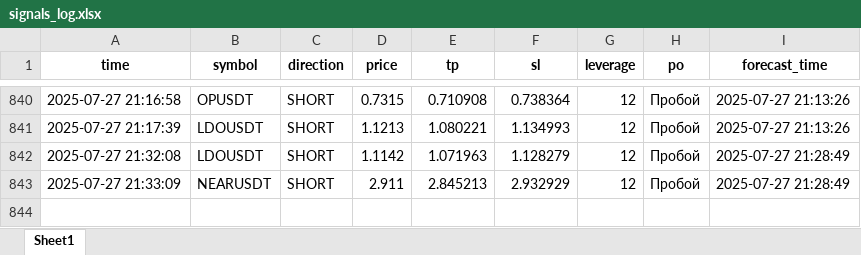
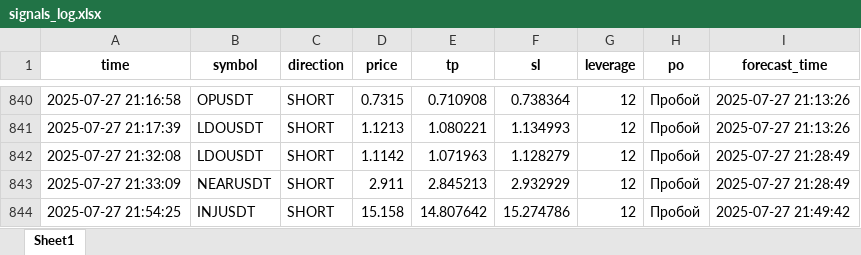
Before and after one commit to brybarrett/crypto-signals, an Excel workbook: signals_log.xlsx, sheet Sheet1, drawn as a sheet; only a part is shown, gaps mark what is left out; values as stored, in another font and other column widths than the file's, no borders; the diff names each change by its address in the sheet, - before the commit and + after, or states it on an @@ line.

Commit message:
Добавлен сигнал INJUSDT (SHORT)

```diff
--- a/signals_log.xlsx (sheet Sheet1)
+++ b/signals_log.xlsx (sheet Sheet1)
+row 844: 2025-07-27 21:54:25 | INJUSDT | SHORT | 15.158 | 14.807642 | 15.274786 | 12 | Пробой | 2025-07-27 21:49:42
```
